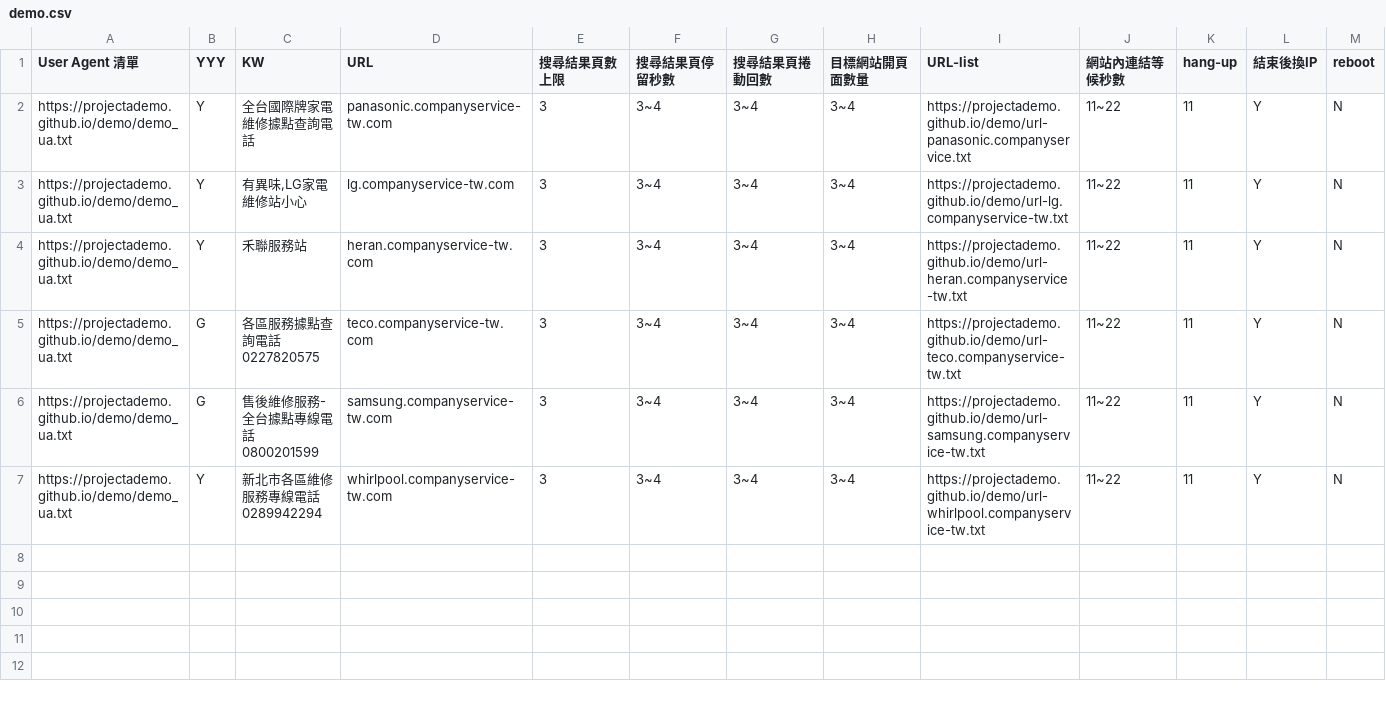
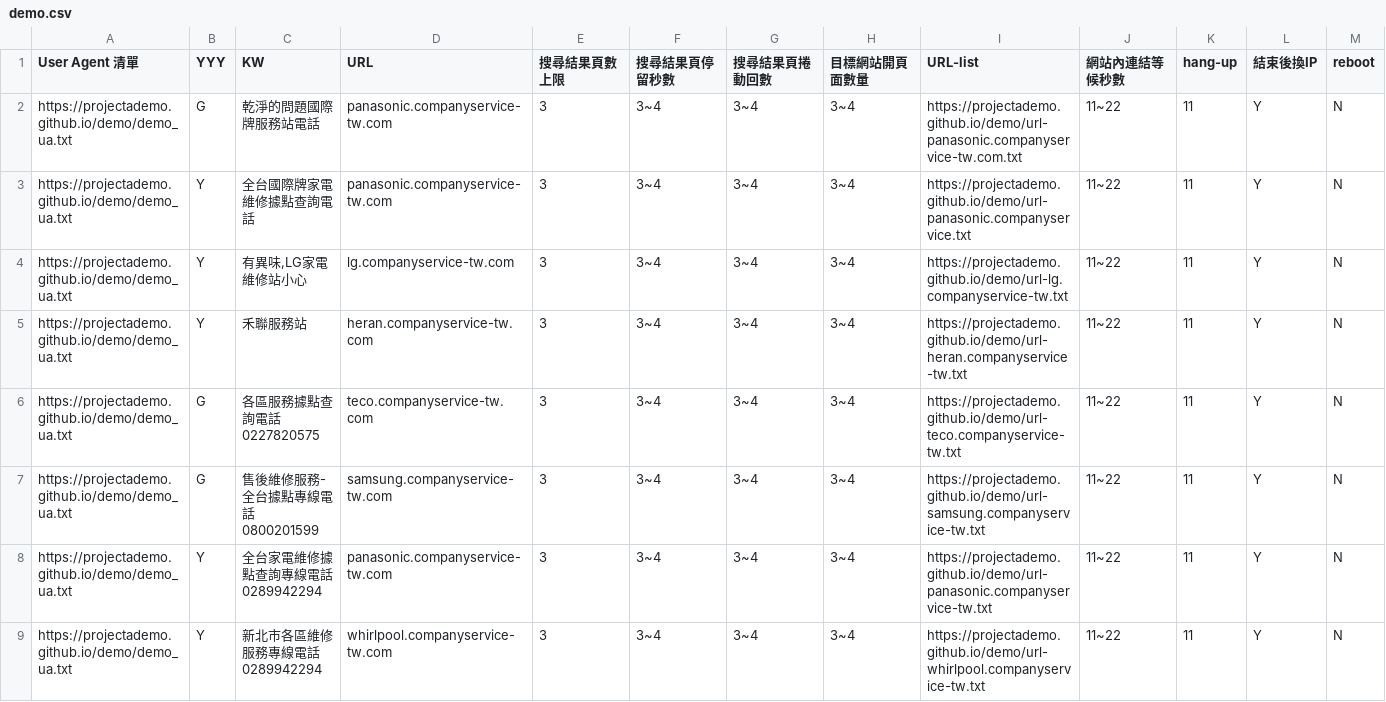
Before and after one commit to projectAdemo/demo, a CSV file: demo.csv, drawn as a sheet; the diff names each change by its address in the sheet, - before the commit and + after, or states it on an @@ line.

```diff
--- a/demo.csv
+++ b/demo.csv
+row 2: https://projectademo.github.io/demo/demo_ua.txt | G | 乾淨的問題國際牌服務站電話 | panasonic.companyservice-tw.com | 3 | 3~4 | 3~4 | 3~4 | https://projectademo.github.io/demo/url-panasonic.companyservice-tw.com.txt | 11~22 | 11 | Y | N
+row 8: https://projectademo.github.io/demo/demo_ua.txt | Y | 全台家電維修據點查詢專線電話 0289942294 | panasonic.companyservice-tw.com | 3 | 3~4 | 3~4 | 3~4 | https://projectademo.github.io/demo/url-panasonic.companyservice-tw.txt | 11~22 | 11 | Y | N
```
Also changed, not shown: 1 other file.
